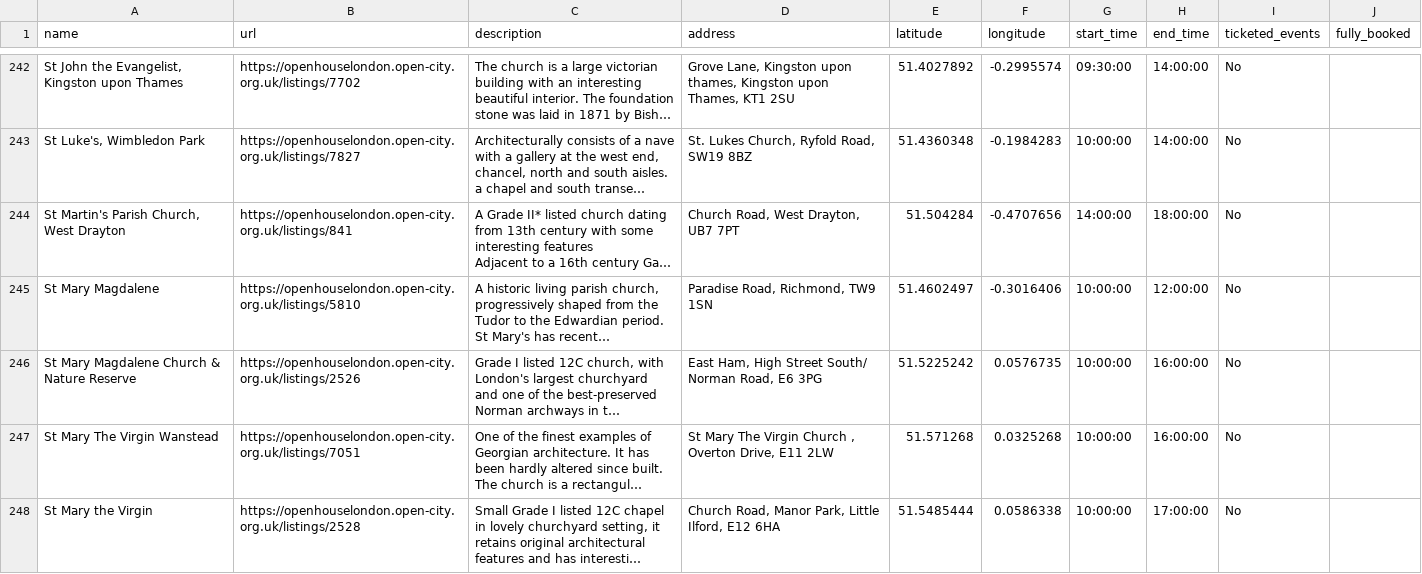
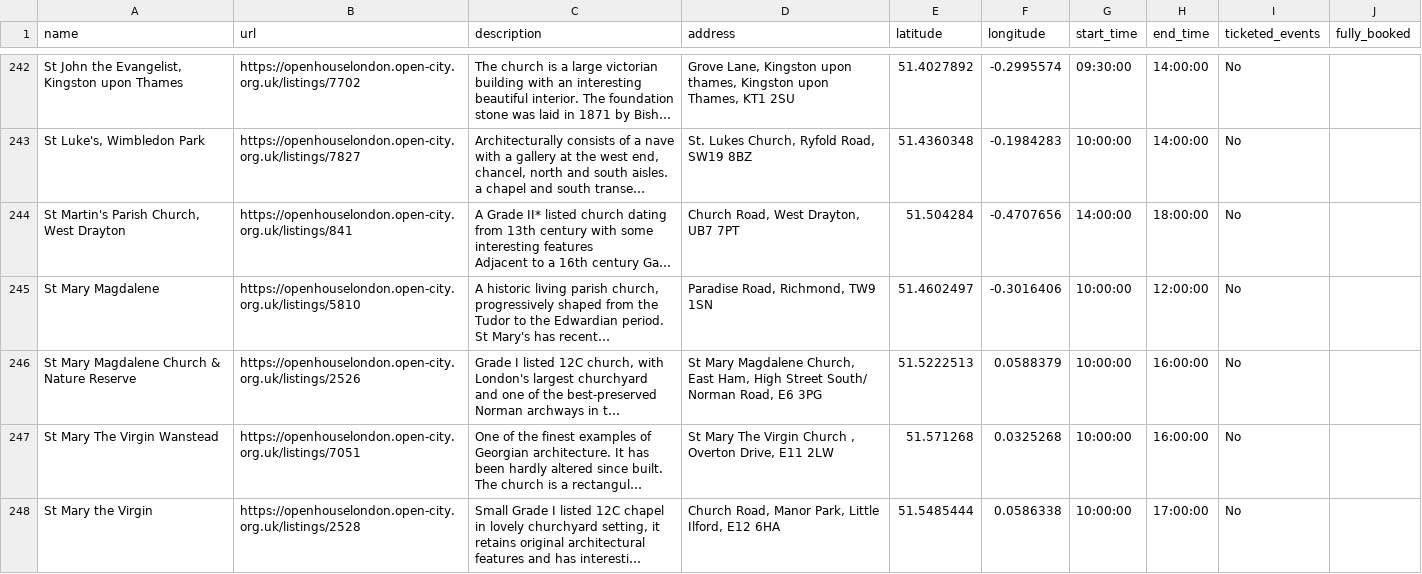
Before and after one commit to infrastructureclub/open-house-london-data, a CSV file: csv/2021/2022-09-04.csv, drawn as a sheet; only a part is shown, gaps mark what is left out; long unchanged cells end in …; the diff names each change by its address in the sheet, - before the commit and + after, or states it on an @@ line.

Commit message:
Automatic OH London data update

```diff
--- a/csv/2021/2022-09-04.csv
+++ b/csv/2021/2022-09-04.csv
-D246 (address): East Ham,…
+D246 (address): St Mary Magdalene Church, East Ham,…
-E246 (latitude): 51.5225242
+E246 (latitude): 51.5222513
-F246 (longitude): 0.0576735
+F246 (longitude): 0.0588379
```
Also changed, not shown: 4 other files.
